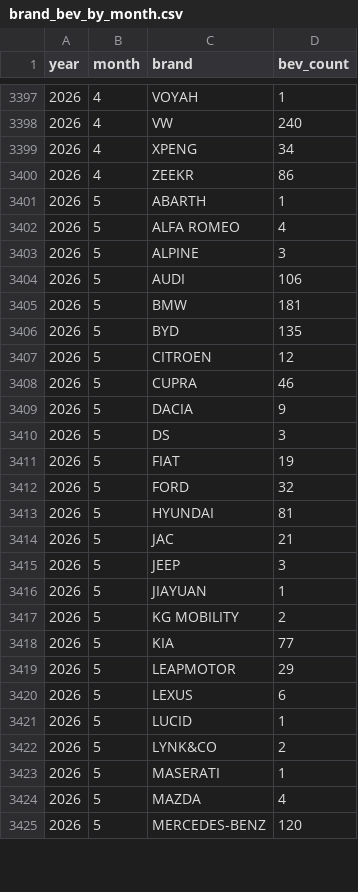
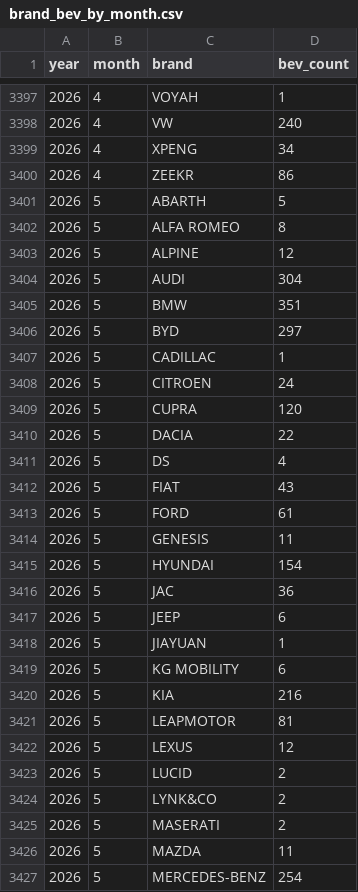
Before and after one commit to mkubicek/swiss-vehicle-stats, a CSV file: data/processed/brand_bev_by_month.csv, drawn as a sheet; only a part is shown, gaps mark what is left out; the diff covers the shown part only.

```diff
--- a/data/processed/brand_bev_by_month.csv
+++ b/data/processed/brand_bev_by_month.csv
@@ -3400,26 +3400,28 @@ year,month,brand,bev_count
 2026,4,ZEEKR,86
-2026,5,ABARTH,1
-2026,5,ALFA ROMEO,4
-2026,5,ALPINE,3
-2026,5,AUDI,106
-2026,5,BMW,181
-2026,5,BYD,135
-2026,5,CITROEN,12
-2026,5,CUPRA,46
-2026,5,DACIA,9
-2026,5,DS,3
-2026,5,FIAT,19
-2026,5,FORD,32
-2026,5,HYUNDAI,81
-2026,5,JAC,21
-2026,5,JEEP,3
+2026,5,ABARTH,5
+2026,5,ALFA ROMEO,8
+2026,5,ALPINE,12
+2026,5,AUDI,304
+2026,5,BMW,351
+2026,5,BYD,297
+2026,5,CADILLAC,1
+2026,5,CITROEN,24
+2026,5,CUPRA,120
+2026,5,DACIA,22
+2026,5,DS,4
+2026,5,FIAT,43
+2026,5,FORD,61
+2026,5,GENESIS,11
+2026,5,HYUNDAI,154
+2026,5,JAC,36
+2026,5,JEEP,6
 2026,5,JIAYUAN,1
-2026,5,KG MOBILITY,2
-2026,5,KIA,77
-2026,5,LEAPMOTOR,29
-2026,5,LEXUS,6
-2026,5,LUCID,1
+2026,5,KG MOBILITY,6
+2026,5,KIA,216
+2026,5,LEAPMOTOR,81
+2026,5,LEXUS,12
+2026,5,LUCID,2
 2026,5,LYNK&CO,2
-2026,5,MASERATI,1
-2026,5,MAZDA,4
-2026,5,MERCEDES-BENZ,120
+2026,5,MASERATI,2
+2026,5,MAZDA,11
+2026,5,MERCEDES-BENZ,254
```
Also changed, not shown: 1 added row and 23 edited cells elsewhere in this file, data/processed/brand_by_year.csv, data/processed/brand_canton_bev.csv, 25 other files.
